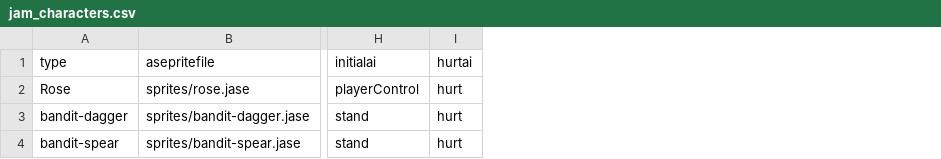
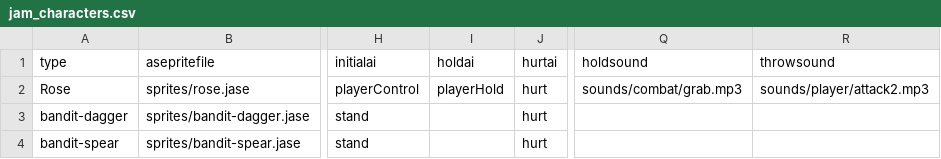
Before and after one commit to IoriBranford/dragontail, a CSV file: data/jam_characters.csv, drawn as a sheet; only a part is shown, gaps mark what is left out; the diff names each change by its address in the sheet, - before the commit and + after, or states it on an @@ line.

```diff
--- a/data/jam_characters.csv
+++ b/data/jam_characters.csv
+column I (holdai), row 2: playerHold
+column Q (holdsound), row 2: sounds/combat/grab.mp3
+column R (throwsound), row 2: sounds/player/attack2.mp3
```
Also changed, not shown: 3 other files.
